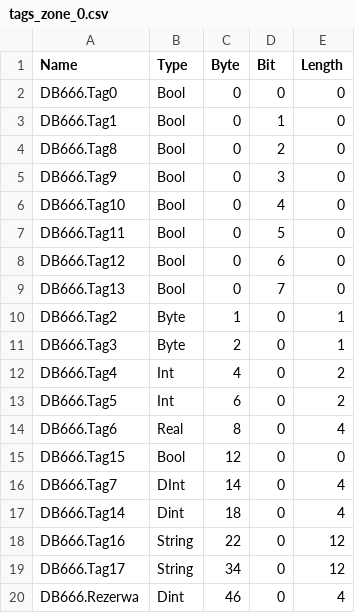
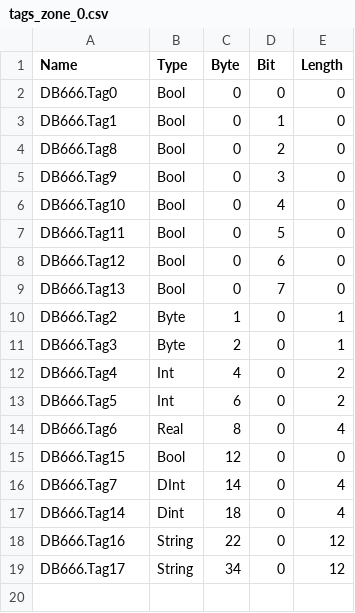
Before and after one commit to Maskul96/HMIApp, a CSV file: HMIApp/HMIApp/Resources/Files/tags_zone_0.csv, drawn as a sheet; the diff names each change by its address in the sheet, - before the commit and + after, or states it on an @@ line.

```diff
--- a/HMIApp/HMIApp/Resources/Files/tags_zone_0.csv
+++ b/HMIApp/HMIApp/Resources/Files/tags_zone_0.csv
-row 20: DB666.Rezerwa | Dint | 46 | 0 | 4
```
Also changed, not shown: 3 other files.
